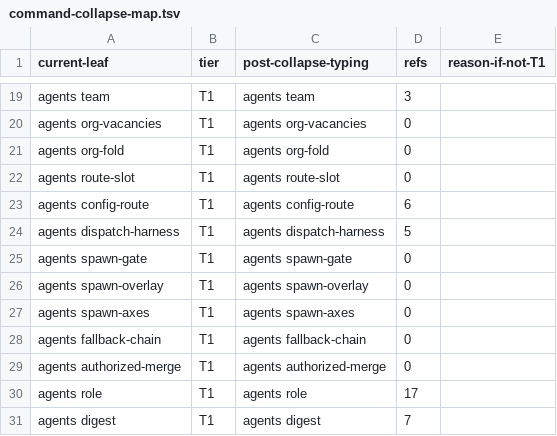
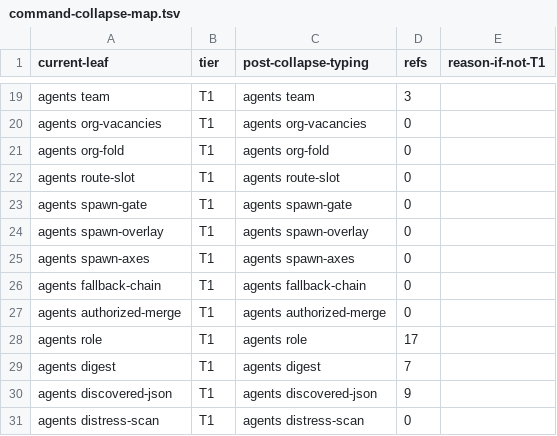
Before and after one commit to bllshttng/fno, a TSV file: scripts/ci/command-collapse-map.tsv, drawn as a sheet; only a part is shown, gaps mark what is left out; the shorter side is filled out with more unchanged rows; the diff names each change by its address in the sheet, - before the commit and + after, or states it on an @@ line.

Commit message:
refactor(route): fold the two door actions into route-slot
The client action list is shrink-only and the gate's own remedy is an argument of an existing action, never a new action. Both doors ride route-slot as payload modes now: the dispatch trio (resolve, configured, validate-model) answers through the ported module, and the config-routing ops proxy the front shim's argv through one payload file. The python callers name route-slot and say their mode in the payload; both golden suites replay byte-identical; the collapse map and the menu debt shrink with the actions.

```diff
--- a/scripts/ci/command-collapse-map.tsv
+++ b/scripts/ci/command-collapse-map.tsv
-row 23: agents config-route | T1 | agents config-route | 6
-row 24: agents dispatch-harness | T1 | agents dispatch-harness | 5
```
Also changed, not shown: scripts/ci/menu-caps-debt.tsv, 22 other files.
